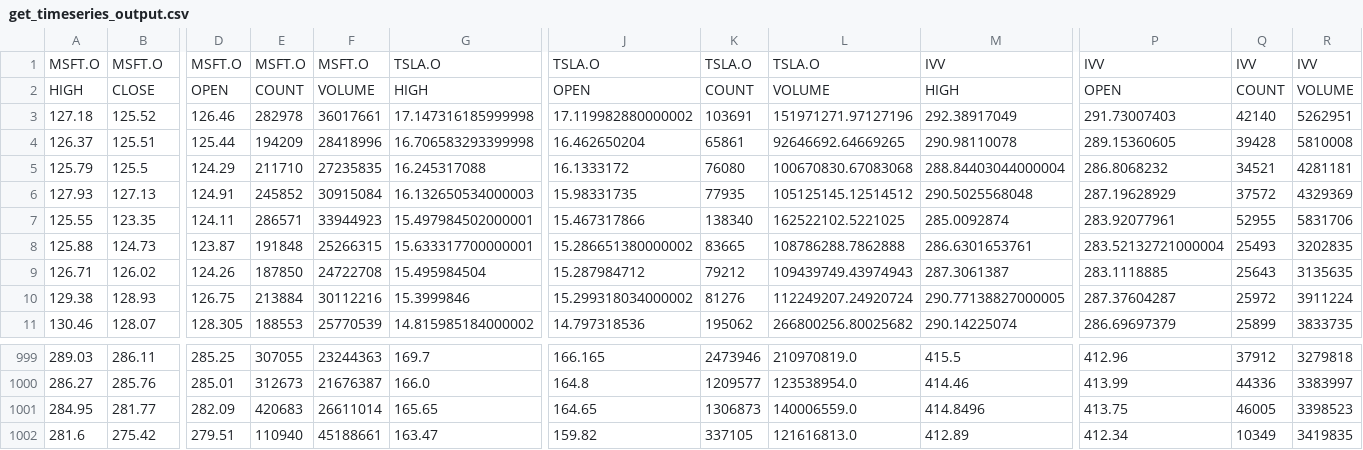
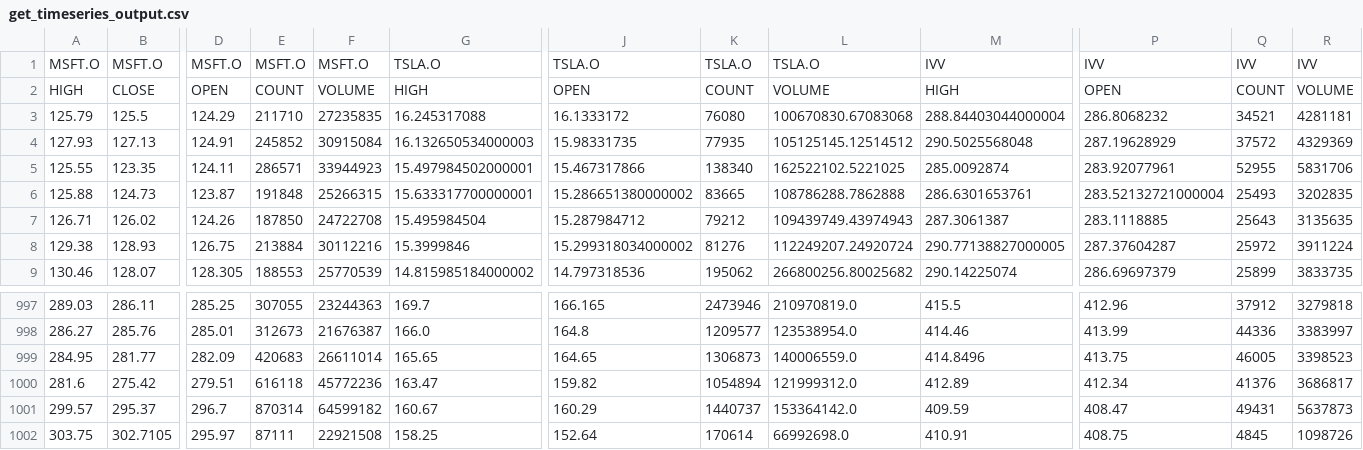
Before and after one commit to mrubin02/maddie-rubin-533, a CSV file: get_timeseries_output.csv, drawn as a sheet; only a part is shown, gaps mark what is left out; removed rows and columns are numbered as before the commit, all else as after; rows hold the shown columns only; the diff names each change by its address in the sheet, - before the commit and + after, or states it on an @@ line.

```diff
--- a/get_timeseries_output.csv
+++ b/get_timeseries_output.csv
-row 3: 127.18 | 125.52 | 126.46 | 282978 | 36017661 | 17.147316185999998 | 17.119982880000002 | 103691 | 151971271.97127196 | 292.38917049 | 291.73007403 | 42140 | 5262951
-row 4: 126.37 | 125.51 | 125.44 | 194209 | 28418996 | 16.706583293399998 | 16.462650204 | 65861 | 92646692.64669265 | 290.98110078 | 289.15360605 | 39428 | 5810008
-E1000: 110940
+E1000: 616118
-F1000: 45188661
+F1000: 45772236
-K1000: 337105
+K1000: 1054894
-L1000: 121616813.0
+L1000: 121999312.0
-Q1000: 10349
+Q1000: 41376
-R1000: 3419835
+R1000: 3686817
+row 1001: 299.57 | 295.37 | 296.7 | 870314 | 64599182 | 160.67 | 160.29 | 1440737 | 153364142.0 | 409.59 | 408.47 | 49431 | 5637873
+row 1002: 303.75 | 302.7105 | 295.97 | 87111 | 22921508 | 158.25 | 152.64 | 170614 | 66992698.0 | 410.91 | 408.75 | 4845 | 1098726
```
Also changed, not shown: dirty_divs.csv, divs.csv, 2 other files.
